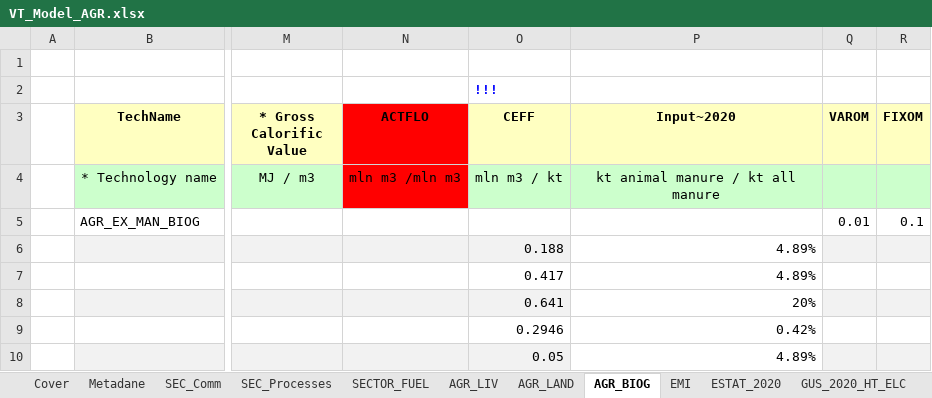
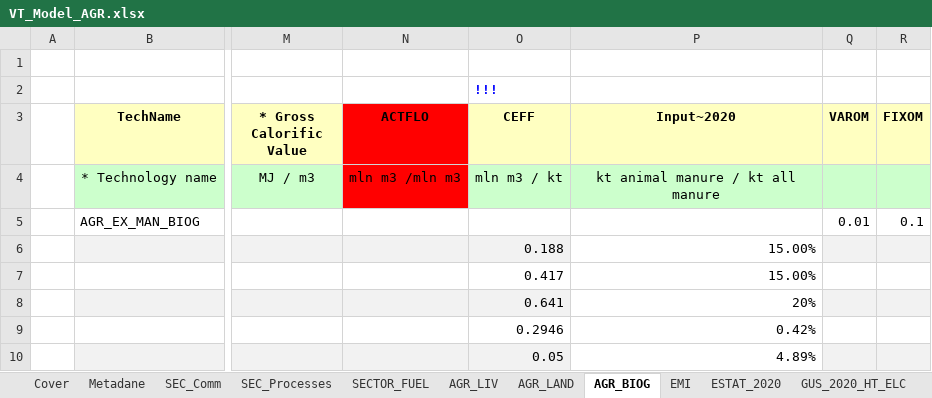
Before and after one commit to GBoron/Biogas, an Excel workbook: VT_Model_AGR.xlsx, sheet AGR_BIOG, drawn as a sheet; only a part is shown, gaps mark what is left out; values as stored, in another font and other column widths than the file's, no borders; charts and pictures not drawn; the diff names each change by its address in the sheet, - before the commit and + after, or states it on an @@ line.

Commit message:
Add files via upload

```diff
--- a/VT_Model_AGR.xlsx (sheet AGR_BIOG)
+++ b/VT_Model_AGR.xlsx (sheet AGR_BIOG)
-P6:P7 (Input~2020): 4.89%
+P6:P7 (Input~2020): 15.00%
```
